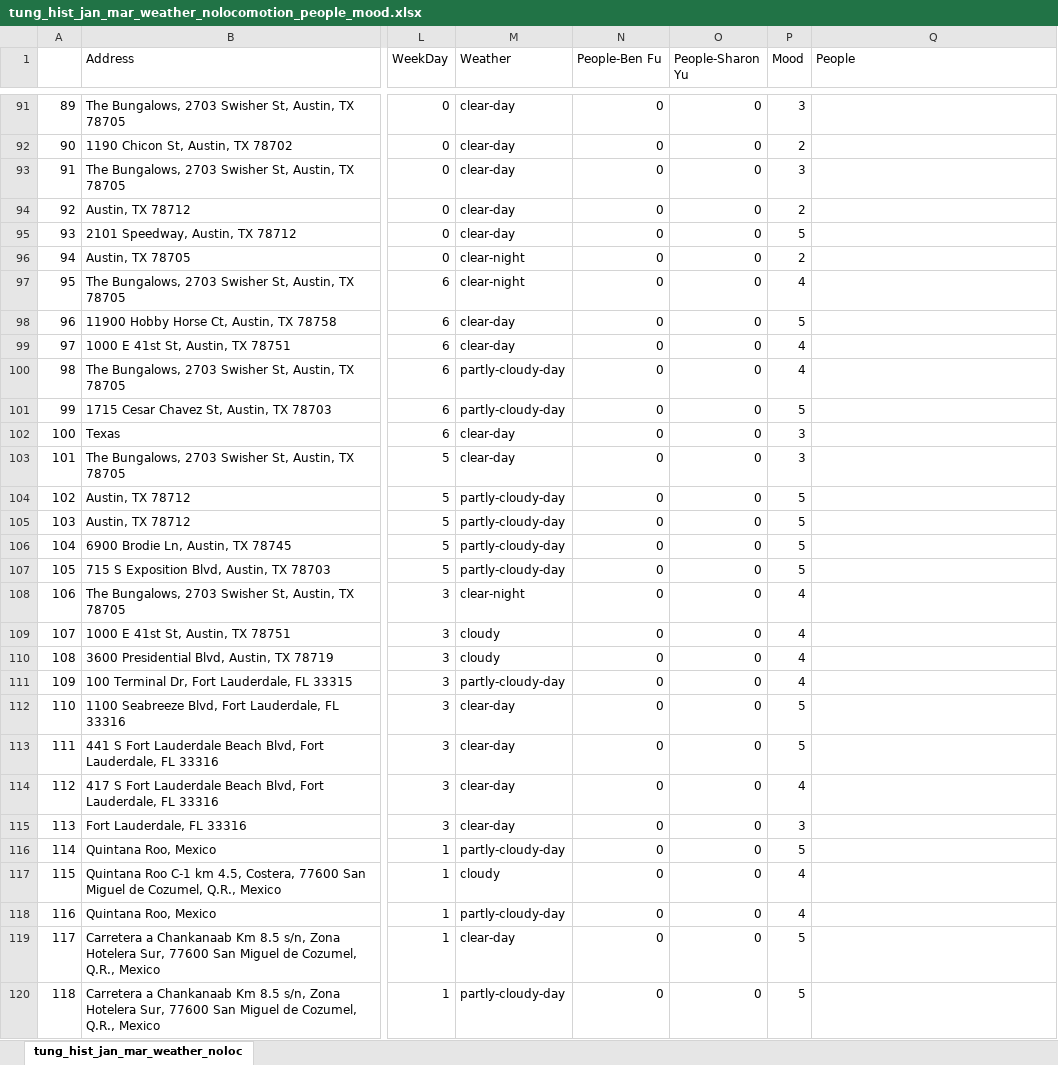
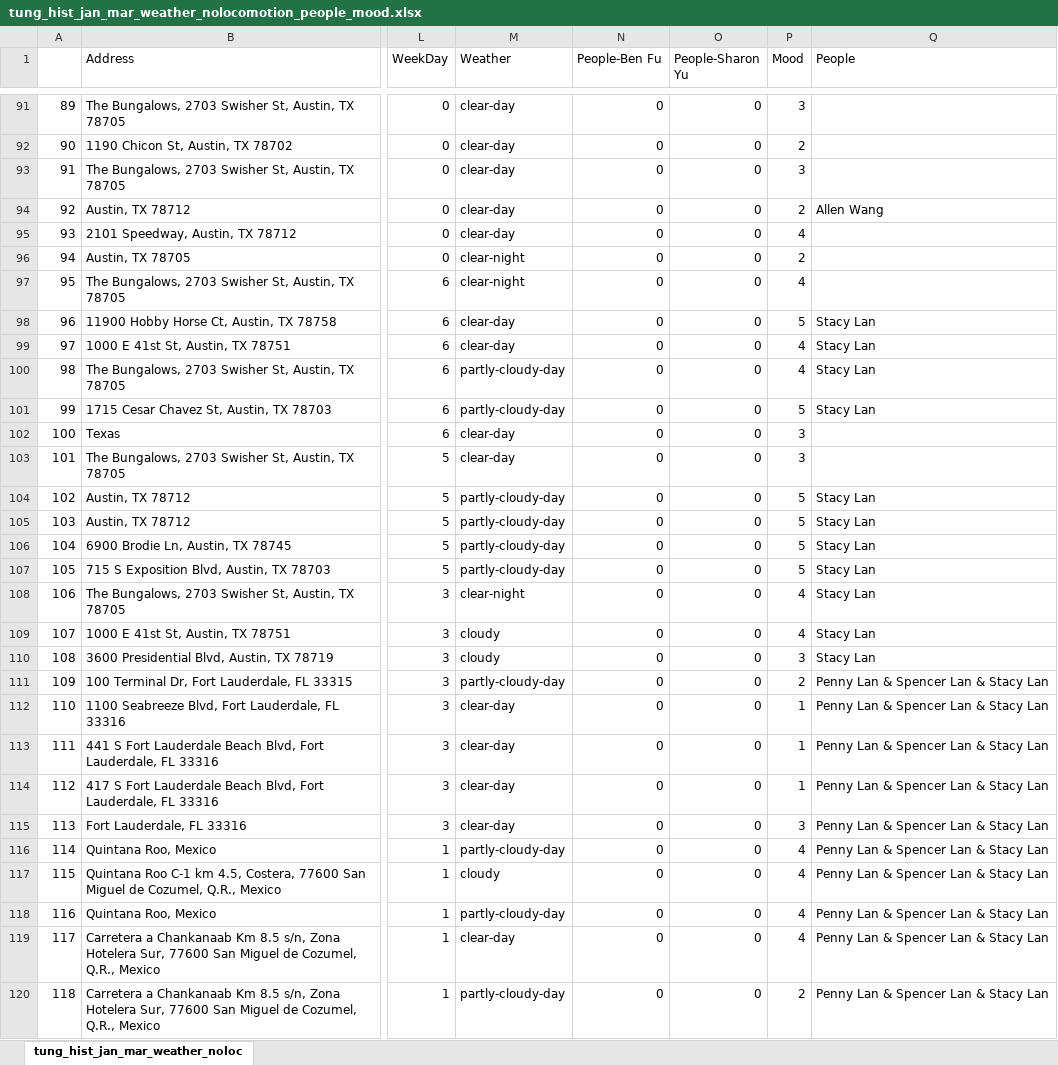
Before and after one commit to odarmi/odarm-ML, an Excel workbook: data/tung_hist_jan_mar_weather_nolocomotion_people_mood.xlsx, sheet tung_hist_jan_mar_weather_noloc, drawn as a sheet; only a part is shown, gaps mark what is left out; values as stored, in another font and other column widths than the file's, no borders; the diff covers the shown part only; the diff names each change by its address in the sheet, - before the commit and + after, or states it on an @@ line.

```diff
--- a/data/tung_hist_jan_mar_weather_nolocomotion_people_mood.xlsx (sheet tung_hist_jan_mar_weather_noloc)
+++ b/data/tung_hist_jan_mar_weather_nolocomotion_people_mood.xlsx (sheet tung_hist_jan_mar_weather_noloc)
-Q94 (People): (empty)
+Q94 (People): Allen Wang
-P95 (Mood): 5
+P95 (Mood): 4
-Q98:Q101 (People): (empty)
+Q98:Q101 (People): Stacy Lan
-Q104:Q110 (People): (empty)
+Q104:Q110 (People): Stacy Lan
-P110 (Mood): 4
+P110 (Mood): 3
-P111 (Mood): 4
+P111 (Mood): 2
-Q111:Q120 (People): (empty)
+Q111:Q120 (People): Penny Lan & Spencer Lan & Stacy Lan
-P112:P113 (Mood): 5
+P112:P113 (Mood): 1
-P114 (Mood): 4
+P114 (Mood): 1
-P116 (Mood): 5
+P116 (Mood): 4
-P119 (Mood): 5
+P119 (Mood): 4
-P120 (Mood): 5
+P120 (Mood): 2
```
Also changed, not shown: 102 edited cells elsewhere in this sheet, 1 other file.
